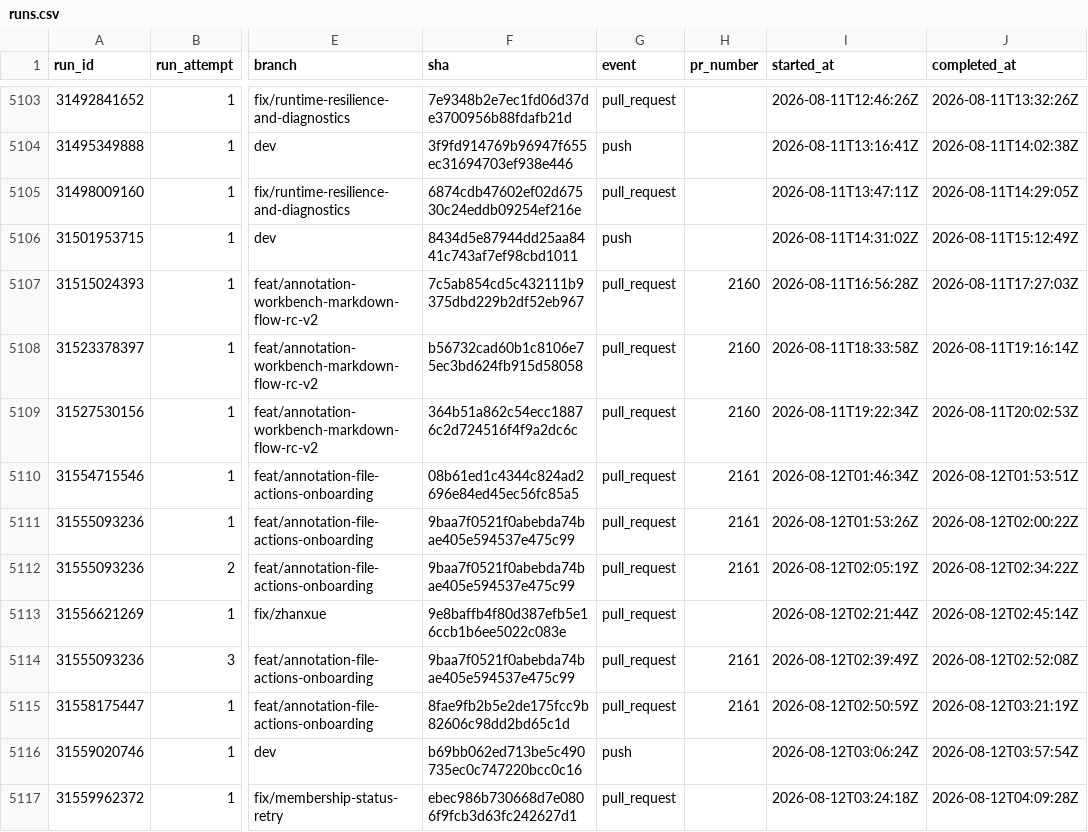
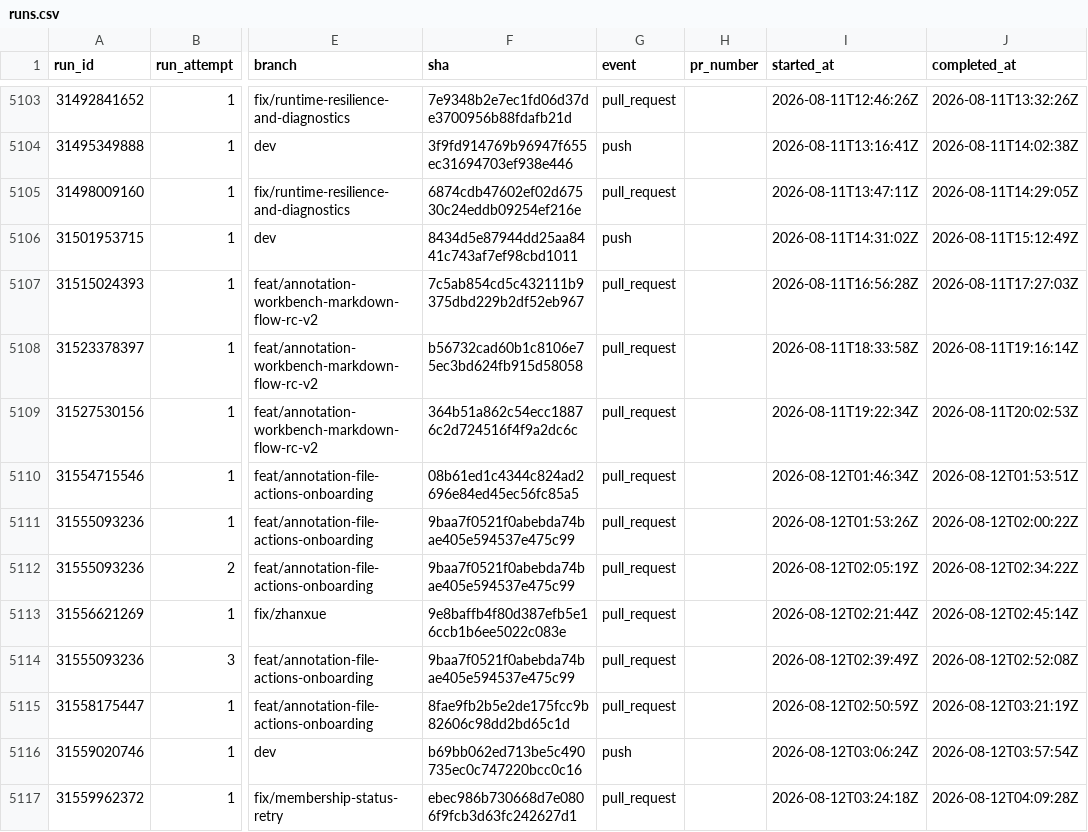
Before and after one commit to AOE-HQ/e2e-ci-metrics, a CSV file: data/runs.csv, drawn as a sheet; only a part is shown, gaps mark what is left out; the diff covers the shown part only; the diff names each change by its address in the sheet, - before the commit and + after, or states it on an @@ line.

```diff
--- a/data/runs.csv
+++ b/data/runs.csv
-H5107:H5109 (pr_number): 2160
+H5107:H5109 (pr_number): (empty)
-H5110:H5112 (pr_number): 2161
+H5110:H5112 (pr_number): (empty)
-H5114:H5115 (pr_number): 2161
+H5114:H5115 (pr_number): (empty)
```
Also changed, not shown: 8 added rows and 3 edited cells elsewhere in this file, 1 other file.
